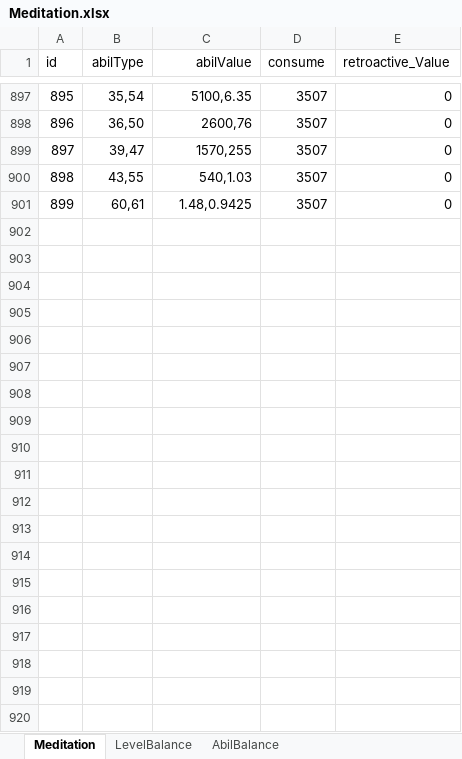
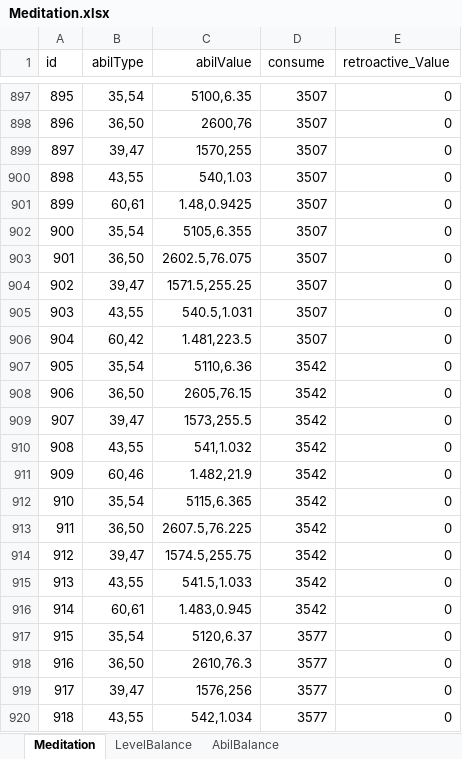
Before and after one commit to wer3799/Yosaki, an Excel workbook: Assets/06.Table/Meditation.xlsx, sheet Meditation, drawn as a sheet; only a part is shown, gaps mark what is left out; values as stored, in another font and other column widths than the file's, no borders; conditional formats not drawn; the diff covers the shown part only; the diff names each change by its address in the sheet, - before the commit and + after, or states it on an @@ line.

```diff
--- a/Assets/06.Table/Meditation.xlsx (sheet Meditation)
+++ b/Assets/06.Table/Meditation.xlsx (sheet Meditation)
+row 902: 900 | 35,54 | 5105,6.355 | 3507 | 0
+row 903: 901 | 36,50 | 2602.5,76.075 | 3507 | 0
+row 904: 902 | 39,47 | 1571.5,255.25 | 3507 | 0
+row 905: 903 | 43,55 | 540.5,1.031 | 3507 | 0
+row 906: 904 | 60,42 | 1.481,223.5 | 3507 | 0
+row 907: 905 | 35,54 | 5110,6.36 | 3542 | 0
+row 908: 906 | 36,50 | 2605,76.15 | 3542 | 0
+row 909: 907 | 39,47 | 1573,255.5 | 3542 | 0
+row 910: 908 | 43,55 | 541,1.032 | 3542 | 0
+row 911: 909 | 60,46 | 1.482,21.9 | 3542 | 0
+row 912: 910 | 35,54 | 5115,6.365 | 3542 | 0
+row 913: 911 | 36,50 | 2607.5,76.225 | 3542 | 0
+row 914: 912 | 39,47 | 1574.5,255.75 | 3542 | 0
+row 915: 913 | 43,55 | 541.5,1.033 | 3542 | 0
+row 916: 914 | 60,61 | 1.483,0.945 | 3542 | 0
+row 917: 915 | 35,54 | 5120,6.37 | 3577 | 0
+row 918: 916 | 36,50 | 2610,76.3 | 3577 | 0
+row 919: 917 | 39,47 | 1576,256 | 3577 | 0
+row 920: 918 | 43,55 | 542,1.034 | 3577 | 0
```
Also changed, not shown: 281 added rows elsewhere in this sheet, sheet AbilBalance, sheet LevelBalance, hidden cells, Assets/06.Table/PetAwakeTable.xlsx, Assets/06.Table/RelicSpecial.xlsx, 12 other files.
